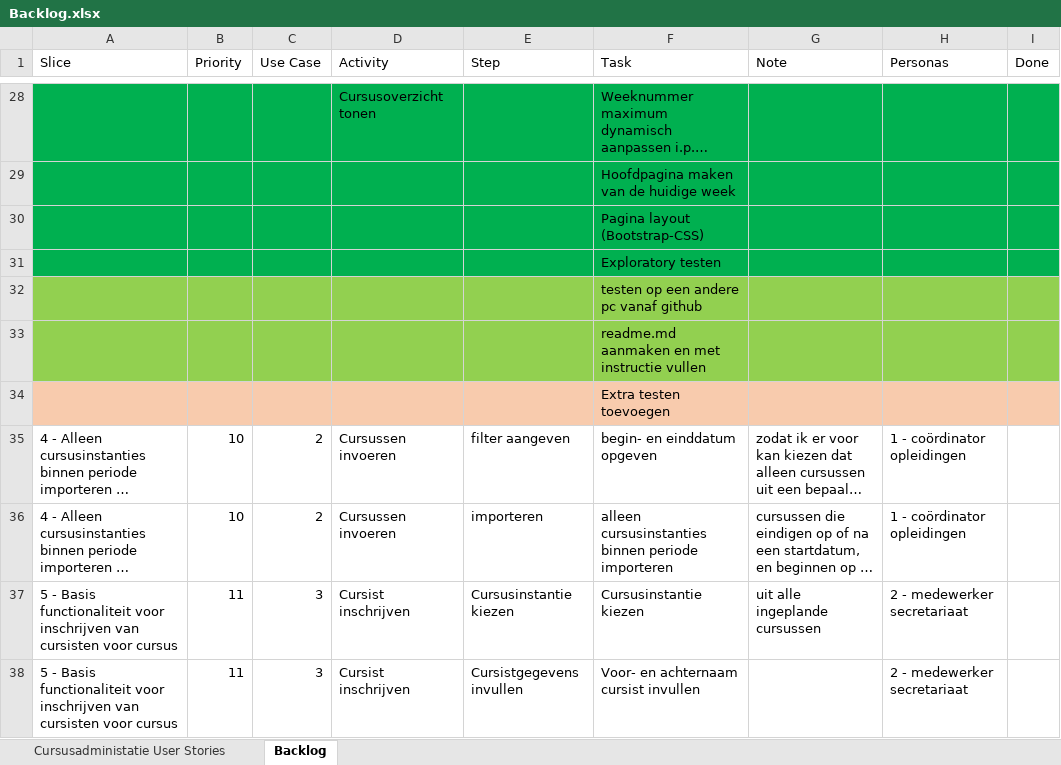
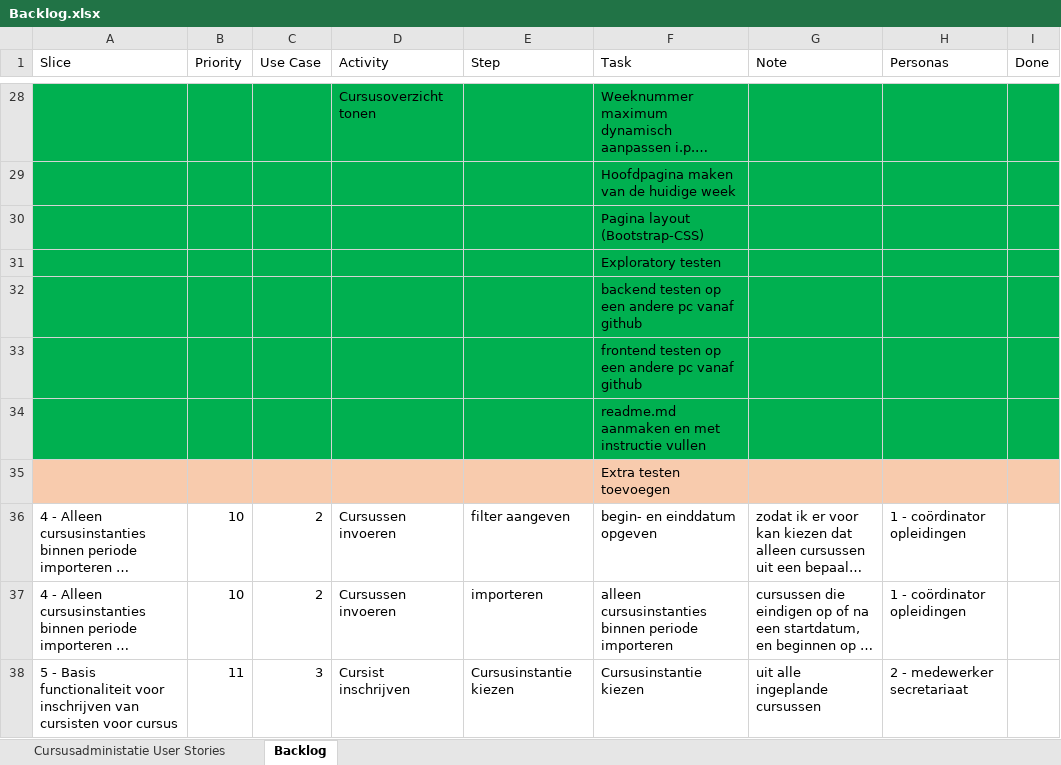
Before and after one commit to Bastianus/Case_BPM3, an Excel workbook: Backlog.xlsx, sheet Backlog, drawn as a sheet; only a part is shown, gaps mark what is left out; the shorter side is filled out with more unchanged rows; long unchanged cells end in …; values as stored, in another font and other column widths than the file's, no borders; addresses are those after the commit; the diff names each change by its address in the sheet, - before the commit and + after, or states it on an @@ line.

Commit message:
Backlog update

```diff
--- a/Backlog.xlsx (sheet Backlog)
+++ b/Backlog.xlsx (sheet Backlog)
-A32:I32 fill: #92D050
+A32:I32 fill: #00B050
-F32 (Task): testen op een andere pc vanaf github
+F32 (Task): backend testen op een andere pc vanaf github
+row 33:  |  |  |  |  | frontend testen op een andere pc vanaf github
-A34:I34 fill: #92D050
+A34:I34 fill: #00B050
```
